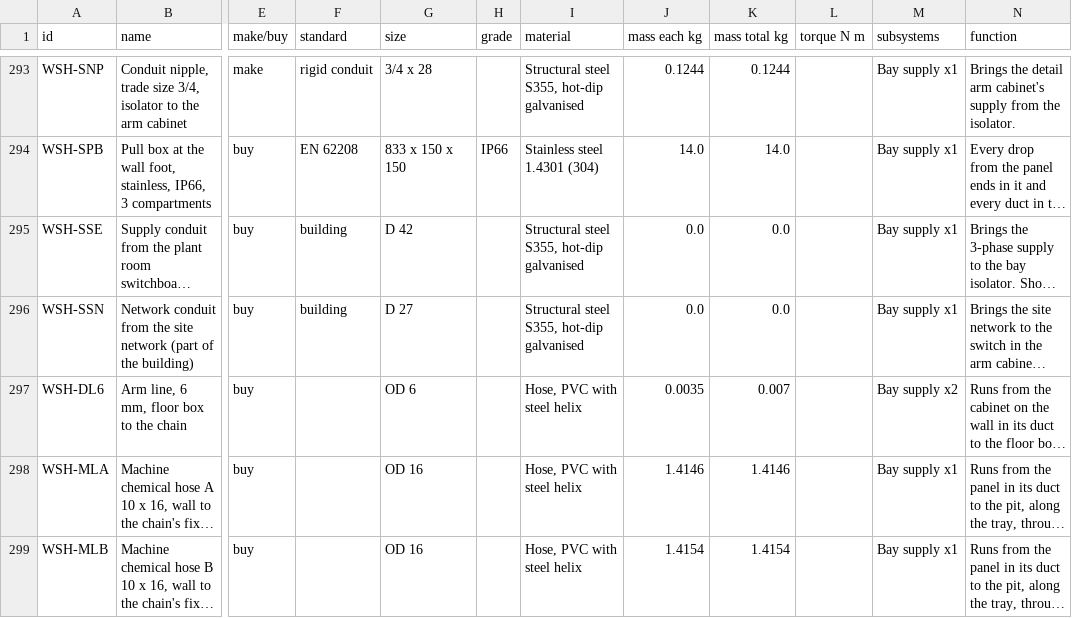
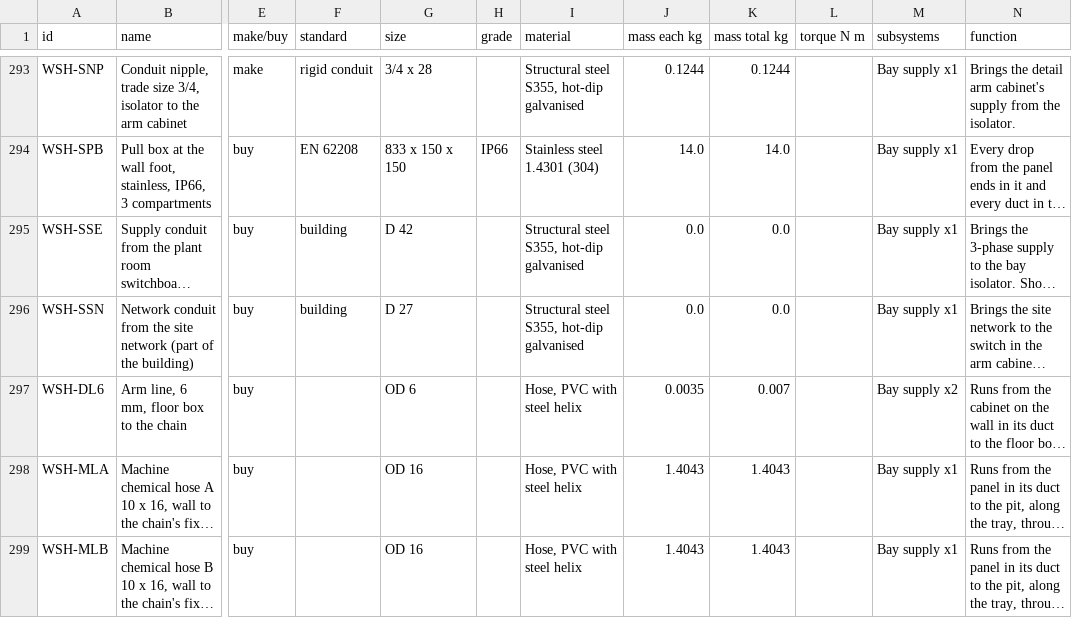
Before and after one commit to OTTOYARD/ottoyarddepot-sim, a CSV file: public/cad/wash_gantry.bom.csv, drawn as a sheet; only a part is shown, gaps mark what is left out; long unchanged cells end in …; the diff covers the shown part only; the diff names each change by its address in the sheet, - before the commit and + after, or states it on an @@ line.

```diff
--- a/public/cad/wash_gantry.bom.csv
+++ b/public/cad/wash_gantry.bom.csv
-J298 (mass each kg): 1.4146
+J298 (mass each kg): 1.4043
-K298 (mass total kg): 1.4146
+K298 (mass total kg): 1.4043
-J299 (mass each kg): 1.4154
+J299 (mass each kg): 1.4043
-K299 (mass total kg): 1.4154
+K299 (mass total kg): 1.4043
```
Also changed, not shown: 13 edited cells elsewhere in this file, 7 other files.
